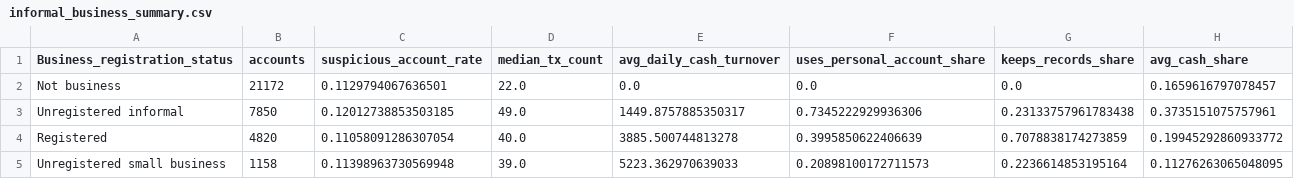
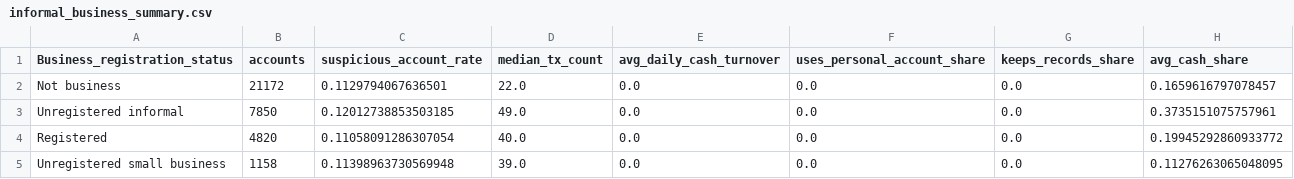
Before and after one commit to ColbertN/SA-AML-DATA-SIMULATION, a CSV file: results/insights/informal_business_summary.csv, drawn as a sheet.

```diff
--- a/results/insights/informal_business_summary.csv
+++ b/results/insights/informal_business_summary.csv
@@ -2,4 +2,4 @@ Business_registration_status,accounts,suspicious_account_rate,median_tx_count,av
 Not business,21172,0.1129794067636501,22.0,0.0,0.0,0.0,0.1659616797078457
-Unregistered informal,7850,0.12012738853503185,49.0,1449.8757885350317,0.7345222929936306,0.23133757961783438,0.3735151075757961
-Registered,4820,0.11058091286307054,40.0,3885.500744813278,0.3995850622406639,0.7078838174273859,0.19945292860933772
-Unregistered small business,1158,0.11398963730569948,39.0,5223.362970639033,0.20898100172711573,0.2236614853195164,0.11276263065048095
+Unregistered informal,7850,0.12012738853503185,49.0,0.0,0.0,0.0,0.3735151075757961
+Registered,4820,0.11058091286307054,40.0,0.0,0.0,0.0,0.19945292860933772
+Unregistered small business,1158,0.11398963730569948,39.0,0.0,0.0,0.0,0.11276263065048095
```
Also changed, not shown: results/insights/context_correlation.csv, results/insights/dataset_overview.csv, 23 other files.
